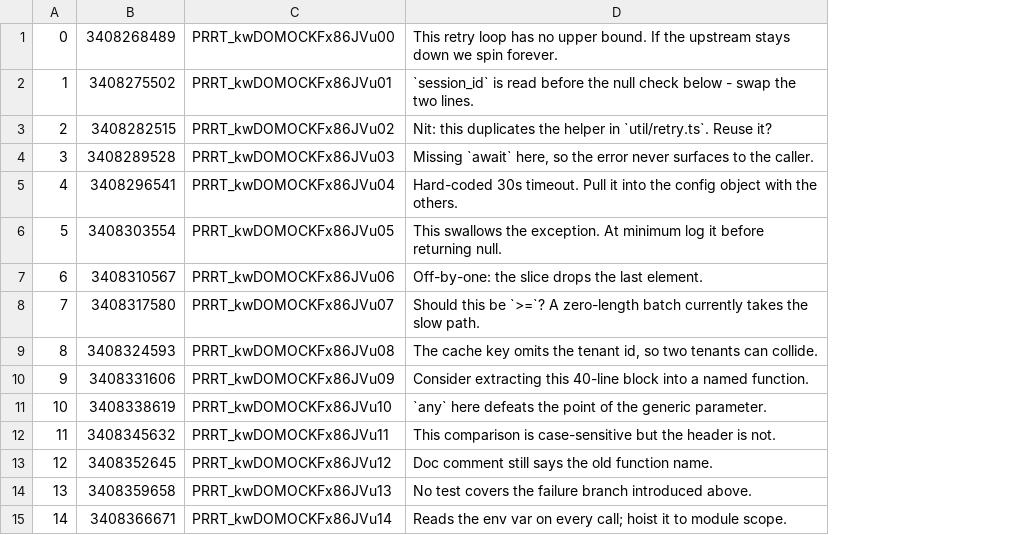
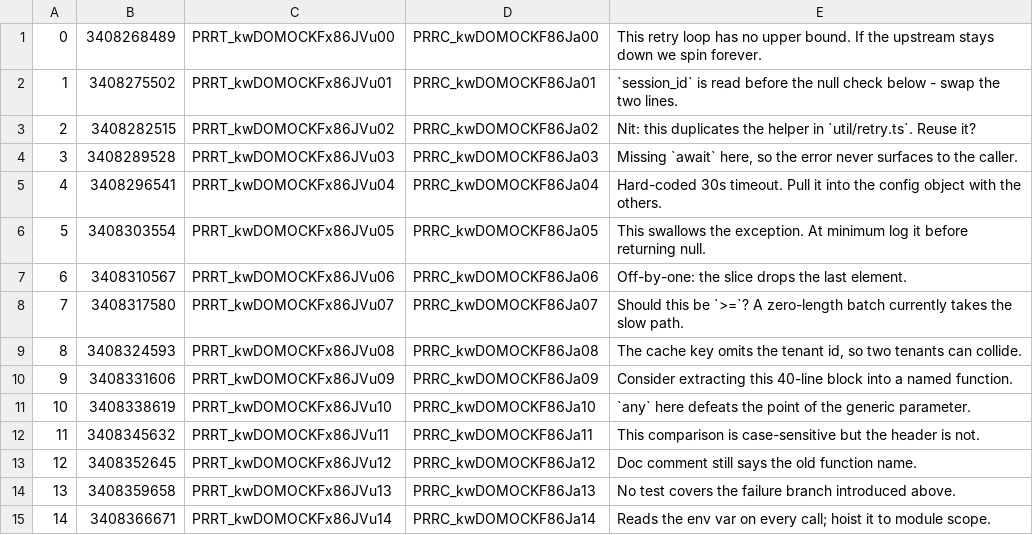
Before and after one commit to ConstructEase/gh-ci-skill, a TSV file: bench/write/tasks/targets.tier1.tsv, drawn as a sheet; the diff names each change by its address in the sheet, - before the commit and + after, or states it on an @@ line.

Commit message:
no-mistakes(review): Harden benchmark reproduction and GraphQL reply grading

```diff
--- a/bench/write/tasks/targets.tier1.tsv
+++ b/bench/write/tasks/targets.tier1.tsv
+column D, rows 1-15: PRRC_kwDOMOCKF86Ja00 | PRRC_kwDOMOCKF86Ja01 | PRRC_kwDOMOCKF86Ja02 | PRRC_kwDOMOCKF86Ja03 | PRRC_kwDOMOCKF86Ja04 | PRRC_kwDOMOCKF86Ja05 | PRRC_kwDOMOCKF86Ja06 | PRRC_kwDOMOCKF86Ja07 | PRRC_kwDOMOCKF86Ja08 | PRRC_kwDOMOCKF86Ja09 | PRRC_kwDOMOCKF86Ja10 | PRRC_kwDOMOCKF86Ja11 | PRRC_kwDOMOCKF86Ja12 | PRRC_kwDOMOCKF86Ja13 | PRRC_kwDOMOCKF86Ja14
```
Also changed, not shown: 7 other files.
